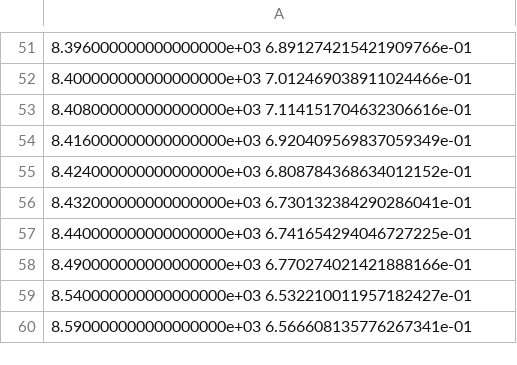
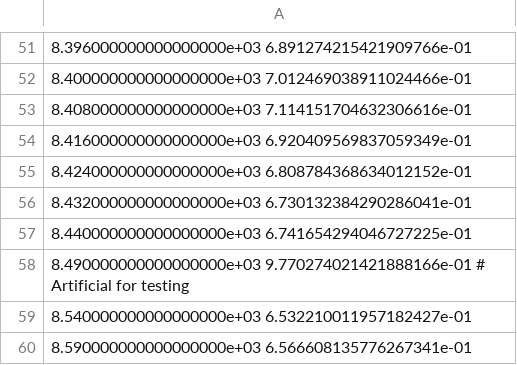
Before and after one commit to canismarko/xanespy-tests, a CSV file: txm-data-ssrl/NCA_xanes.csv, drawn as a sheet; only a part is shown, gaps mark what is left out.

Commit message:
Refined the calculate map test so that it has correct input data shape.

```diff
--- a/txm-data-ssrl/NCA_xanes.csv
+++ b/txm-data-ssrl/NCA_xanes.csv
@@ -57,3 +57,3 @@
 8.440000000000000000e+03 6.741654294046727225e-01
-8.490000000000000000e+03 6.770274021421888166e-01
+8.490000000000000000e+03 9.770274021421888166e-01 # Artificial for testing
 8.540000000000000000e+03 6.532210011957182427e-01
```
Also changed, not shown: 1 other file.
